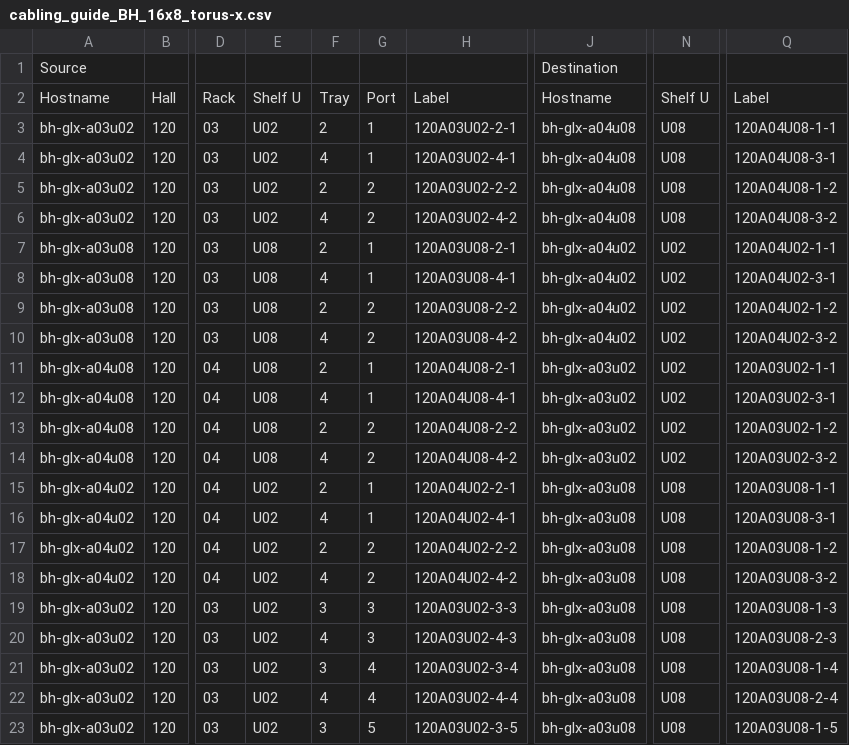
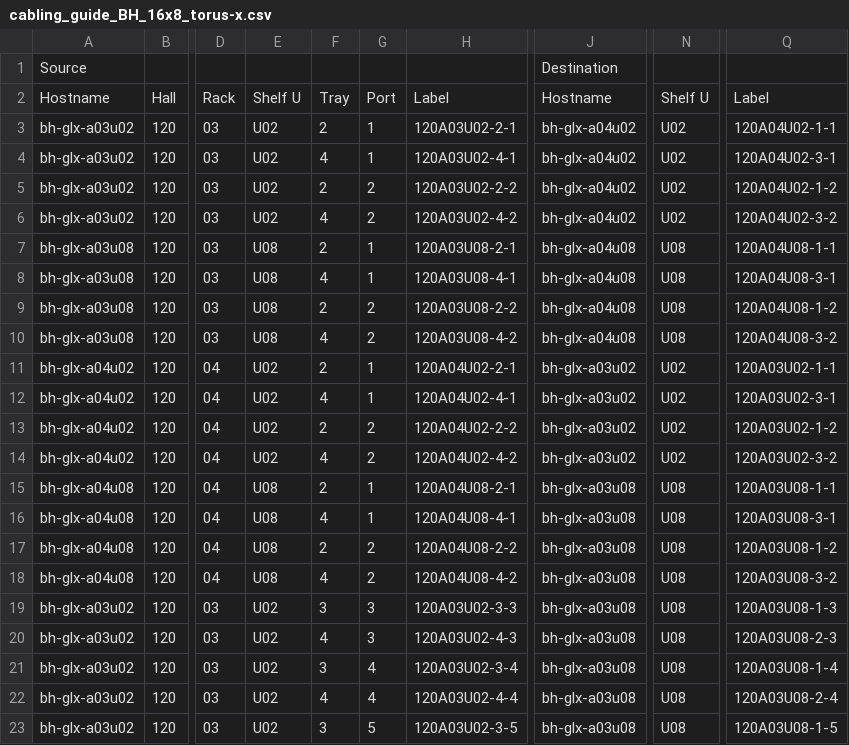
Before and after one commit to tenstorrent/tt-CableGen, a CSV file: defined_topologies/CablingGuides/cabling_guide_BH_16x8_torus-x.csv, drawn as a sheet; only a part is shown, gaps mark what is left out; the diff covers the shown part only; the diff names each change by its address in the sheet, - before the commit and + after, or states it on an @@ line.

```diff
--- a/defined_topologies/CablingGuides/cabling_guide_BH_16x8_torus-x.csv
+++ b/defined_topologies/CablingGuides/cabling_guide_BH_16x8_torus-x.csv
-J3:J6: bh-glx-a04u08
+J3:J6: bh-glx-a04u02
-N3:N6: U08
+N3:N6: U02
-Q3: 120A04U08-1-1
+Q3: 120A04U02-1-1
-Q4: 120A04U08-3-1
+Q4: 120A04U02-3-1
-Q5: 120A04U08-1-2
+Q5: 120A04U02-1-2
-Q6: 120A04U08-3-2
+Q6: 120A04U02-3-2
-J7:J10: bh-glx-a04u02
+J7:J10: bh-glx-a04u08
-N7:N10: U02
+N7:N10: U08
-Q7: 120A04U02-1-1
+Q7: 120A04U08-1-1
-Q8: 120A04U02-3-1
+Q8: 120A04U08-3-1
-Q9: 120A04U02-1-2
+Q9: 120A04U08-1-2
-Q10: 120A04U02-3-2
+Q10: 120A04U08-3-2
-A11:A14: bh-glx-a04u08
+A11:A14: bh-glx-a04u02
-E11:E14: U08
+E11:E14: U02
-H11: 120A04U08-2-1
+H11: 120A04U02-2-1
-H12: 120A04U08-4-1
+H12: 120A04U02-4-1
-H13: 120A04U08-2-2
+H13: 120A04U02-2-2
-H14: 120A04U08-4-2
+H14: 120A04U02-4-2
-A15:A18: bh-glx-a04u02
+A15:A18: bh-glx-a04u08
-E15:E18: U02
+E15:E18: U08
-H15: 120A04U02-2-1
+H15: 120A04U08-2-1
-H16: 120A04U02-4-1
+H16: 120A04U08-4-1
-H17: 120A04U02-2-2
+H17: 120A04U08-2-2
-H18: 120A04U02-4-2
+H18: 120A04U08-4-2
```
Also changed, not shown: 48 edited cells elsewhere in this file, defined_topologies/CablingGuides/cabling_guide_BH_16x8_mesh.csv, defined_topologies/CablingGuides/cabling_guide_BH_16x8_torus-2d.csv, 1 other file.
